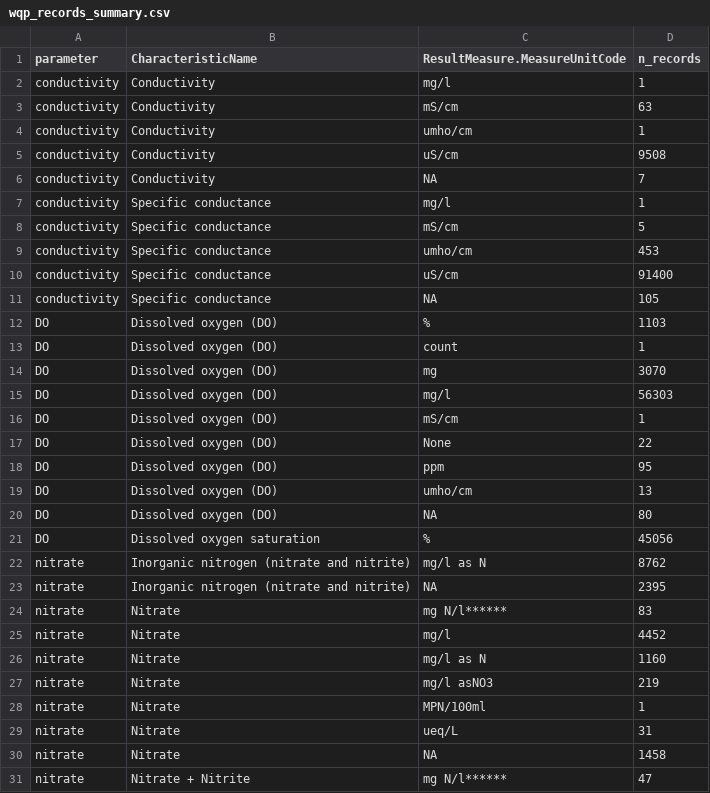
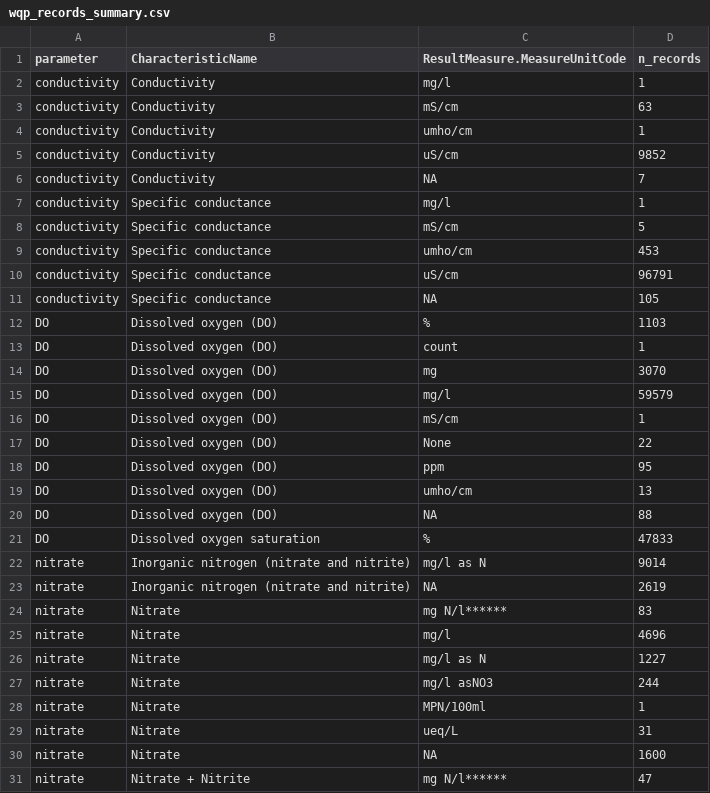
Before and after one commit to msleckman/wqp_data_pulls_sl, a CSV file: 3_harmonize/log/wqp_records_summary.csv, drawn as a sheet; only a part is shown; the diff covers the shown part only.

```diff
--- a/3_harmonize/log/wqp_records_summary.csv
+++ b/3_harmonize/log/wqp_records_summary.csv
@@ -4,3 +4,3 @@ conductivity,Conductivity,mS/cm,63
 conductivity,Conductivity,umho/cm,1
-conductivity,Conductivity,uS/cm,9508
+conductivity,Conductivity,uS/cm,9852
 conductivity,Conductivity,NA,7
@@ -9,3 +9,3 @@ conductivity,Specific conductance,mS/cm,5
 conductivity,Specific conductance,umho/cm,453
-conductivity,Specific conductance,uS/cm,91400
+conductivity,Specific conductance,uS/cm,96791
 conductivity,Specific conductance,NA,105
@@ -14,3 +14,3 @@ DO,Dissolved oxygen (DO),count,1
 DO,Dissolved oxygen (DO),mg,3070
-DO,Dissolved oxygen (DO),mg/l,56303
+DO,Dissolved oxygen (DO),mg/l,59579
 DO,Dissolved oxygen (DO),mS/cm,1
@@ -19,13 +19,13 @@ DO,Dissolved oxygen (DO),ppm,95
 DO,Dissolved oxygen (DO),umho/cm,13
-DO,Dissolved oxygen (DO),NA,80
-DO,Dissolved oxygen saturation,%,45056
-nitrate,Inorganic nitrogen (nitrate and nitrite),mg/l as N,8762
-nitrate,Inorganic nitrogen (nitrate and nitrite),NA,2395
+DO,Dissolved oxygen (DO),NA,88
+DO,Dissolved oxygen saturation,%,47833
+nitrate,Inorganic nitrogen (nitrate and nitrite),mg/l as N,9014
+nitrate,Inorganic nitrogen (nitrate and nitrite),NA,2619
 nitrate,Nitrate,mg N/l******,83
-nitrate,Nitrate,mg/l,4452
-nitrate,Nitrate,mg/l as N,1160
-nitrate,Nitrate,mg/l asNO3,219
+nitrate,Nitrate,mg/l,4696
+nitrate,Nitrate,mg/l as N,1227
+nitrate,Nitrate,mg/l asNO3,244
 nitrate,Nitrate,MPN/100ml,1
 nitrate,Nitrate,ueq/L,31
-nitrate,Nitrate,NA,1458
+nitrate,Nitrate,NA,1600
 nitrate,Nitrate + Nitrite,mg N/l******,47
```
Also changed, not shown: 3 added rows and 34 edited cells elsewhere in this file, 2_download/log/summary_wqp_data.csv, 3 other files.
